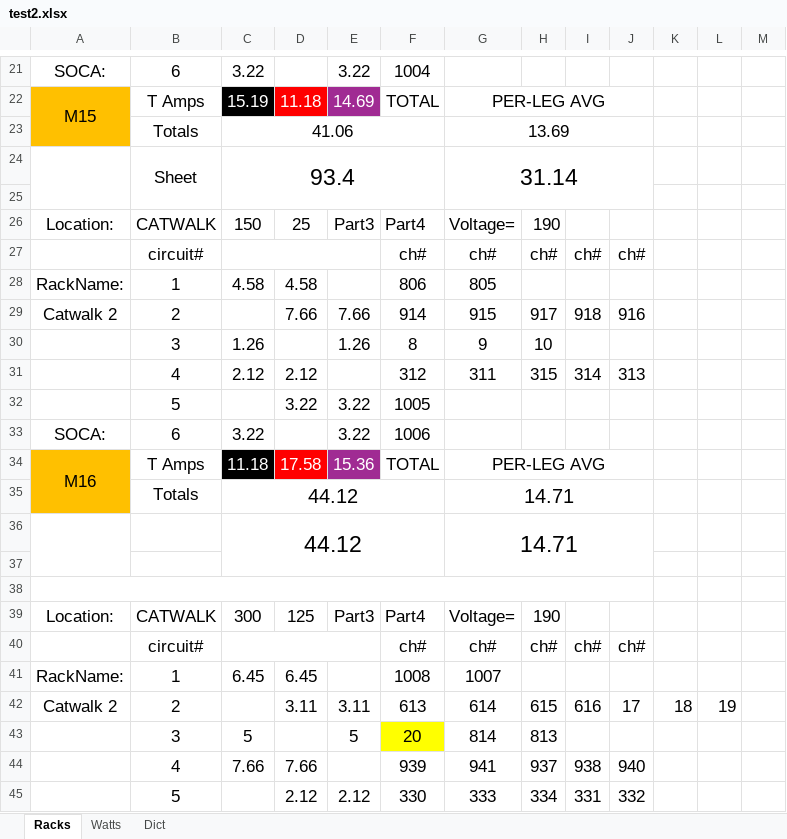
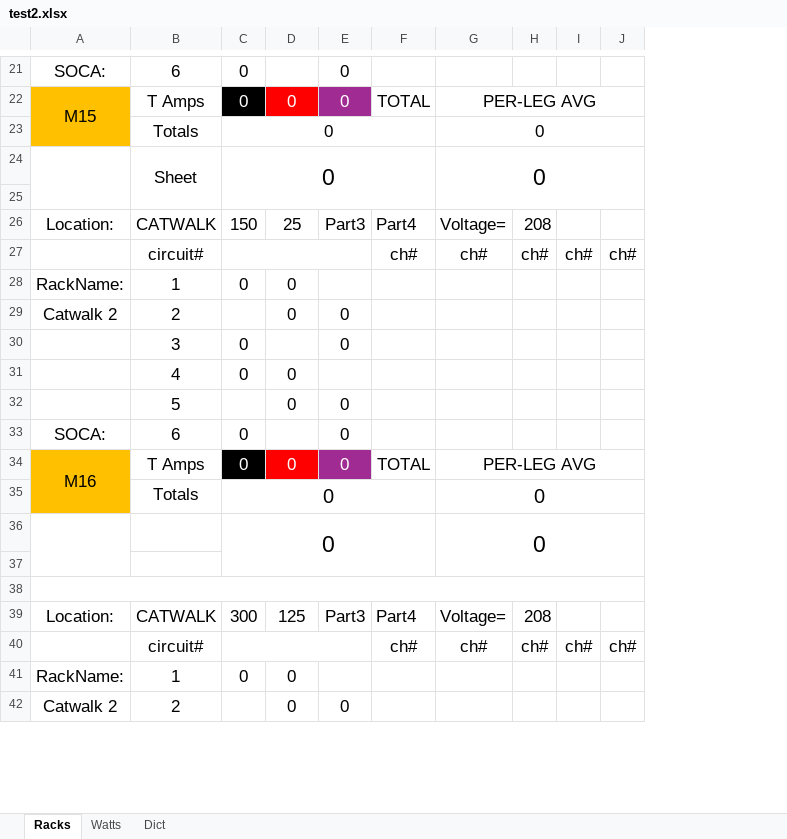
Before and after one commit to ispeedyg/AmpSheetMain, an Excel workbook: test2.xlsx, sheet Racks, drawn as a sheet; only a part is shown, gaps mark what is left out; values as stored, in another font and other column widths than the file's, no borders; removed rows and columns are numbered as before the commit, all else as after; the diff covers the shown part only; the diff names each change by its address in the sheet, - before the commit and + after, or states it on an @@ line.

```diff
--- a/test2.xlsx (sheet Racks)
+++ b/test2.xlsx (sheet Racks)
-column C, rows 21-28: 3.22 | 15.19 | 41.06 | 93.4 |  | 150 |  | 4.58; rows 33-41: 3.22 | 11.18 | 44.12 | 44.12 |  |  | 300 |  | 6.45
+column C, rows 21-28: 0 | 0 | 0 | 0 |  | 150 |  | 0; rows 33-41: 0 | 0 | 0 | 0 |  |  | 300 |  | 0
-column K, empty
-column L, empty
-column M, empty
-E21: 3.22
+E21: 0
-F21: 1004
+F21: (empty)
-D22: 11.18
+D22: 0
-E22: 14.69
+E22: 0
-G23: 13.69
+G23: 0
-G24: 31.14
+G24: 0
-H26: 190
+H26: 208
-D28: 4.58
+D28: 0
-F28: 806
+F28: (empty)
-G28: 805
+G28: (empty)
-row 29: Catwalk 2 | 2 |  | 7.66 | 7.66 | 914 | 915 | 917 | 918 | 916
-row 30:  | 3 | 1.26 |  | 1.26 | 8 | 9 | 10
-row 31:  | 4 | 2.12 | 2.12 |  | 312 | 311 | 315 | 314 | 313
-row 32:  | 5 |  | 3.22 | 3.22 | 1005
+row 29: Catwalk 2 | 2 |  | 0 | 0
+row 30:  | 3 | 0 |  | 0
+row 31:  | 4 | 0 | 0
+row 32:  | 5 |  | 0 | 0
-E33: 3.22
+E33: 0
-F33: 1006
+F33: (empty)
-D34: 17.58
+D34: 0
-E34: 15.36
+E34: 0
-G35:G36: 14.71
+G35:G36: 0
-H39: 190
+H39: 208
-D41: 6.45
+D41: 0
-F41: 1008
+F41: (empty)
-G41: 1007
+G41: (empty)
-row 42: Catwalk 2 | 2 |  | 3.11 | 3.11 | 613 | 614 | 615 | 616 | 17 | 18 | 19
-row 43:  | 3 | 5 |  | 5 | 20 | 814 | 813
-row 44:  | 4 | 7.66 | 7.66 |  | 939 | 941 | 937 | 938 | 940
-row 45:  | 5 |  | 2.12 | 2.12 | 330 | 333 | 334 | 331 | 332
+row 42: Catwalk 2 | 2 |  | 0 | 0
```
Also changed, not shown: 20 added rows, 17 removed rows and 67 edited cells elsewhere in this sheet, sheet Watts, 3 other files.
